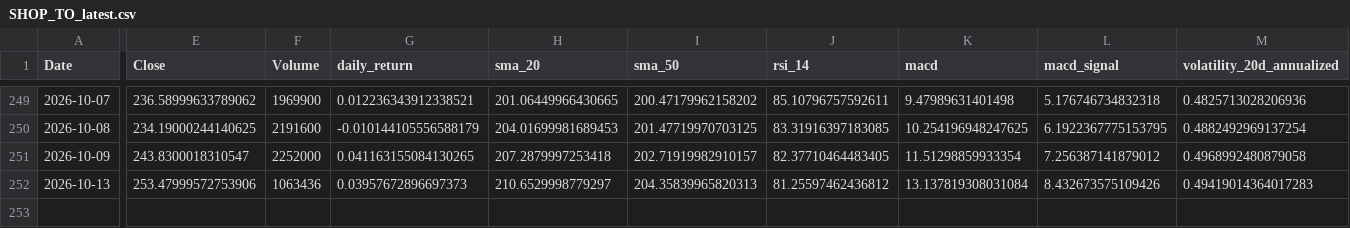
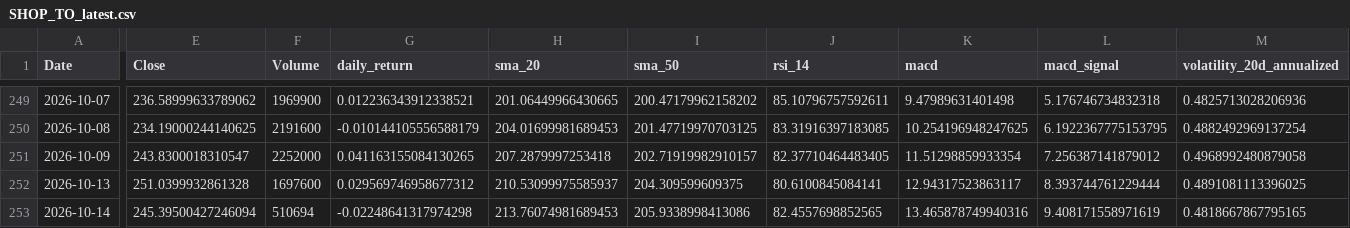
Before and after one commit to suzanvusal/stock-market-intelligence-mlops, a CSV file: data/processed/SHOP_TO_latest.csv, drawn as a sheet; only a part is shown, gaps mark what is left out; rows hold the shown columns only; the diff names each change by its address in the sheet, - before the commit and + after, or states it on an @@ line.

```diff
--- a/data/processed/SHOP_TO_latest.csv
+++ b/data/processed/SHOP_TO_latest.csv
-E252 (Close): 253.47999572753906
+E252 (Close): 251.0399932861328
-F252 (Volume): 1063436
+F252 (Volume): 1697600
-G252 (daily_return): 0.03957672896697373
+G252 (daily_return): 0.029569746958677312
-H252 (sma_20): 210.6529998779297
+H252 (sma_20): 210.53099975585937
-I252 (sma_50): 204.35839965820313
+I252 (sma_50): 204.309599609375
-J252 (rsi_14): 81.25597462436812
+J252 (rsi_14): 80.6100845084141
-K252 (macd): 13.137819308031084
+K252 (macd): 12.94317523863117
-L252 (macd_signal): 8.432673575109426
+L252 (macd_signal): 8.393744761229444
-M252 (volatility_20d_annualized): 0.49419014364017283
+M252 (volatility_20d_annualized): 0.4891081113396025
+row 253: 2026-10-14 | 245.39500427246094 | 510694 | -0.02248641317974298 | 213.76074981689453 | 205.9338998413086 | 82.4557698852565 | 13.465878749940316 | 9.408171558971619 | 0.4818667867795165
```
Also changed, not shown: data/processed/AAPL_latest.csv, data/processed/MSFT_latest.csv, 8 other files.
